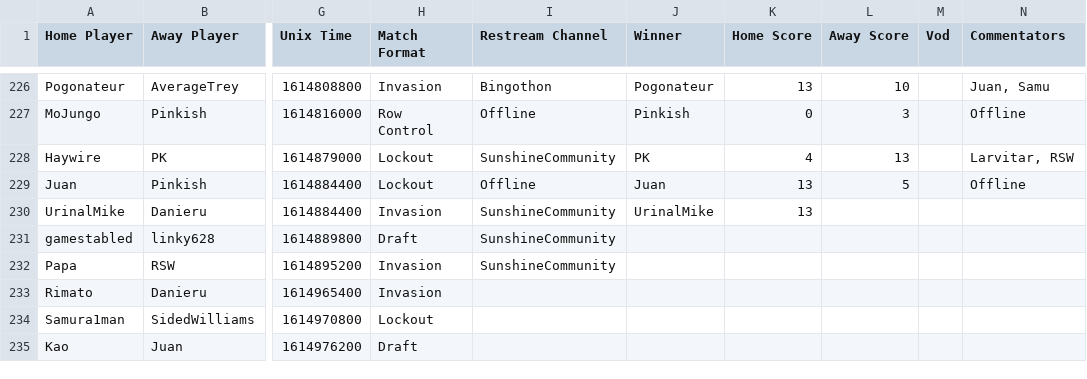
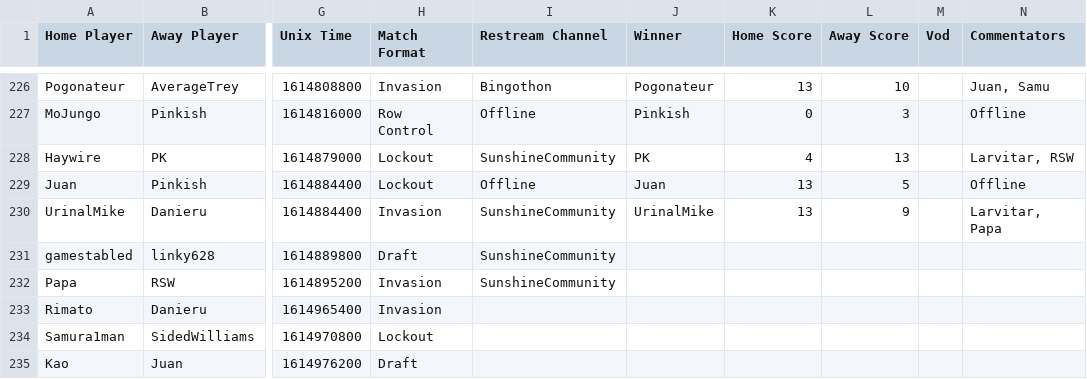
Before and after one commit to Lego6245/sms.bingo, a CSV file: schedule.csv, drawn as a sheet; only a part is shown, gaps mark what is left out; the diff names each change by its address in the sheet, - before the commit and + after, or states it on an @@ line.

Commit message:
Updating Schedule

```diff
--- a/schedule.csv
+++ b/schedule.csv
-L230 (Away Score): (empty)
+L230 (Away Score): 9
-N230 (Commentators): (empty)
+N230 (Commentators): Larvitar, Papa
```
